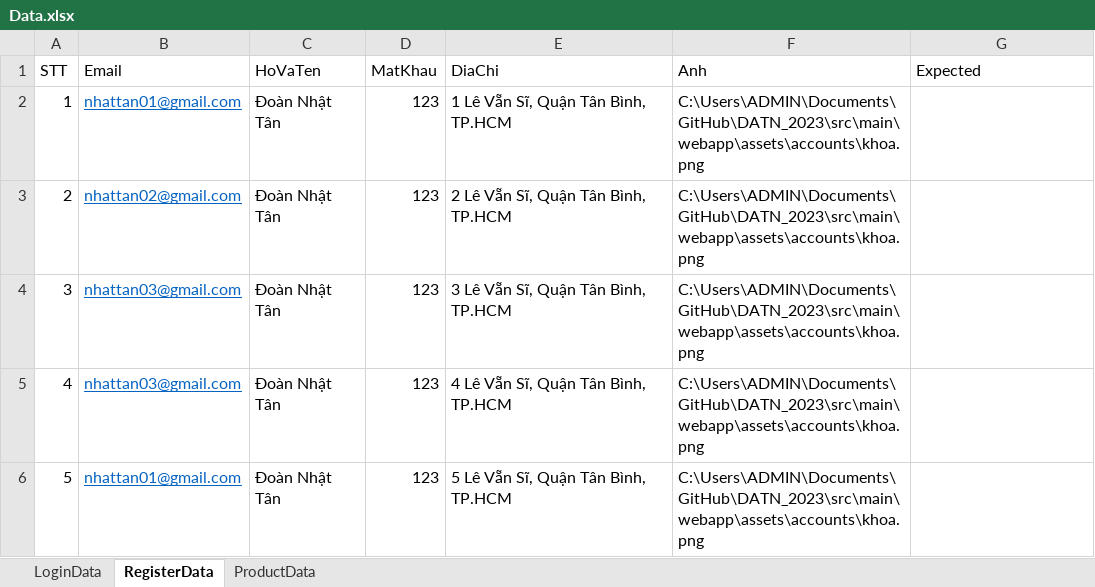
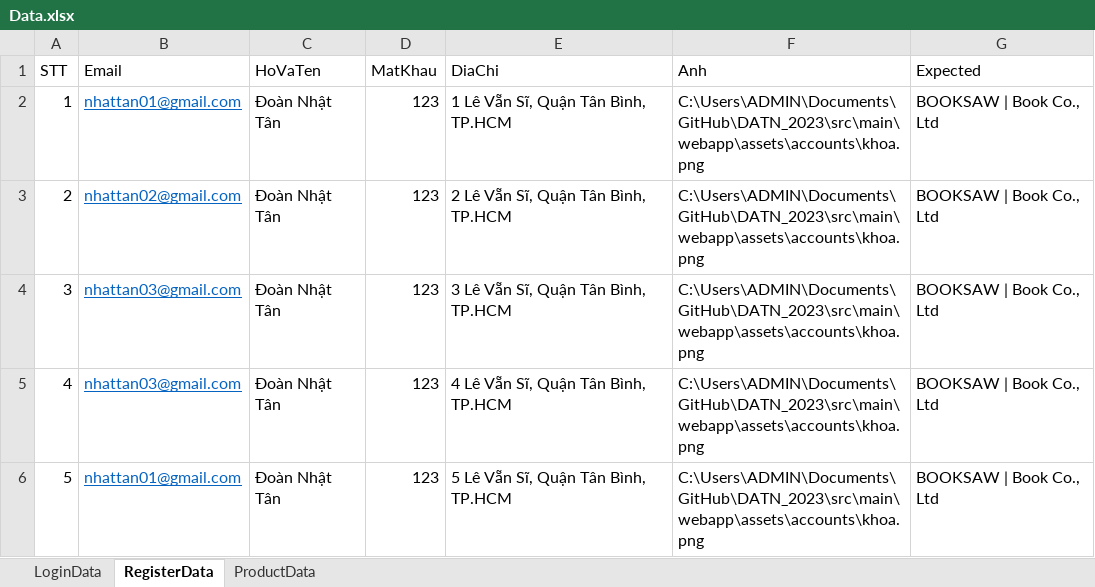
Before and after one commit to nhattan2k3gl/DATN_2023, an Excel workbook: rideExcel/data/Data.xlsx, sheet RegisterData, drawn as a sheet; values as stored, in another font and other column widths than the file's, no borders; the diff names each change by its address in the sheet, - before the commit and + after, or states it on an @@ line.

```diff
--- a/rideExcel/data/Data.xlsx (sheet RegisterData)
+++ b/rideExcel/data/Data.xlsx (sheet RegisterData)
-G2:G6 (Expected): (empty)
+G2:G6 (Expected): BOOKSAW | Book Co., Ltd
```
Also changed, not shown: sheet LoginData, sheet ProductData, 33 other files.
